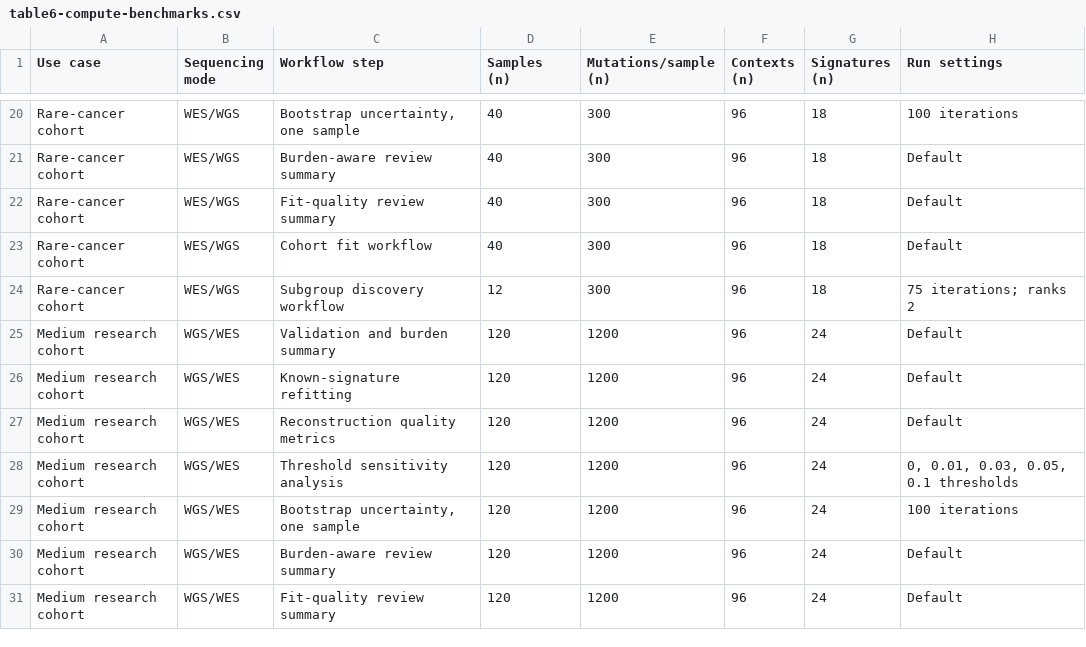
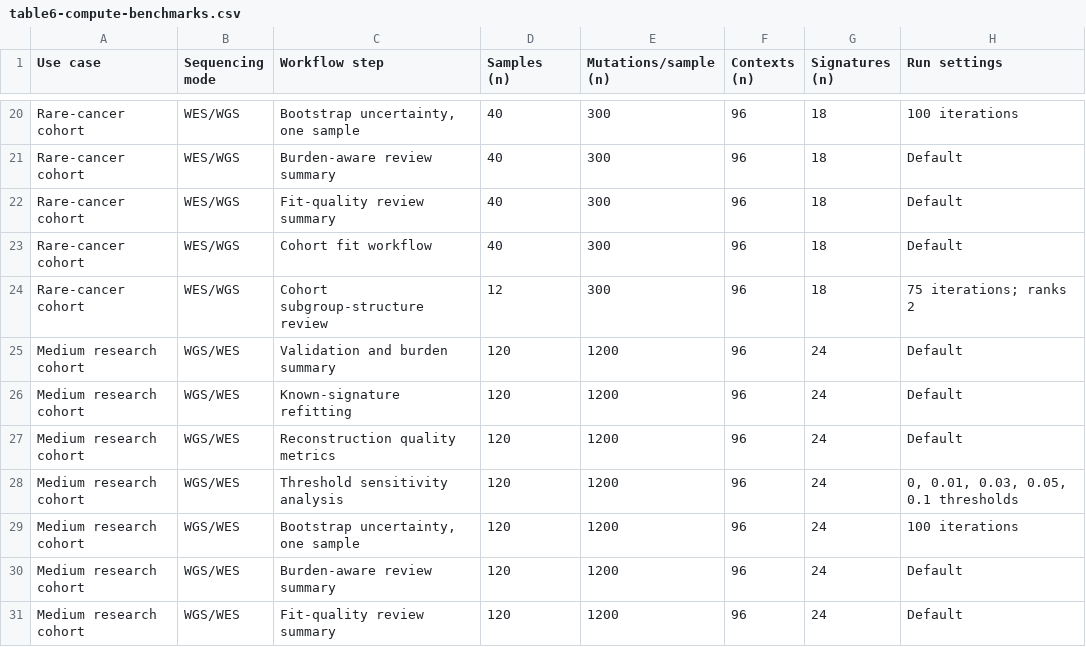
Before and after one commit to episphere/msig, a CSV file: docs/manuscript/google-doc-tables/table6-compute-benchmarks.csv, drawn as a sheet; only a part is shown, gaps mark what is left out; the diff names each change by its address in the sheet, - before the commit and + after, or states it on an @@ line.

```diff
--- a/docs/manuscript/google-doc-tables/table6-compute-benchmarks.csv
+++ b/docs/manuscript/google-doc-tables/table6-compute-benchmarks.csv
-C24 (Workflow step): Subgroup discovery workflow
+C24 (Workflow step): Cohort subgroup-structure review
```
Also changed, not shown: docs/manuscript/google-doc-tables/table5-deconstructsigs-concordance.csv, 14 other files.
